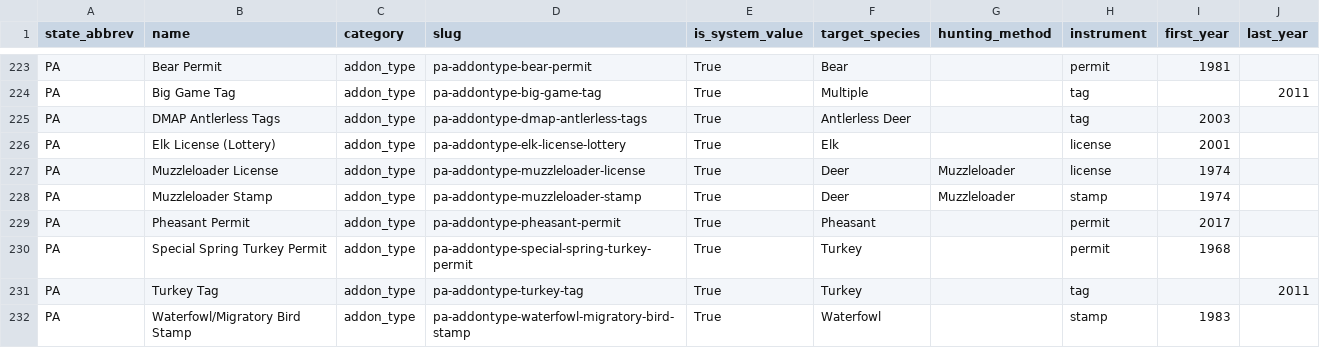
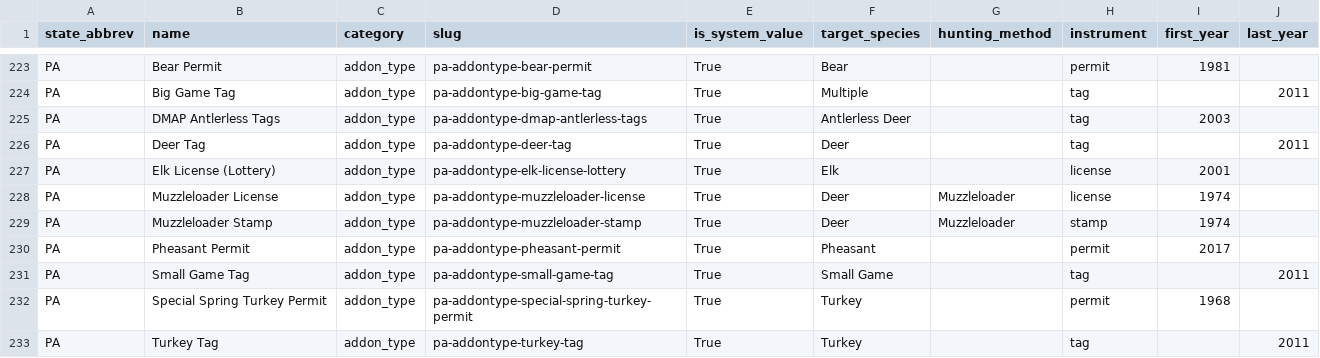
Before and after one commit to cormacbateman3/hunt, a CSV file: utilities/cleaned/license_types.csv, drawn as a sheet; only a part is shown, gaps mark what is left out; the shorter side is filled out with more unchanged rows; the diff names each change by its address in the sheet, - before the commit and + after, or states it on an @@ line.

```diff
--- a/utilities/cleaned/license_types.csv
+++ b/utilities/cleaned/license_types.csv
+row 226: PA | Deer Tag | addon_type | pa-addontype-deer-tag | True | Deer |  | tag |  | 2011
+row 231: PA | Small Game Tag | addon_type | pa-addontype-small-game-tag | True | Small Game |  | tag |  | 2011
```
Also changed, not shown: utilities/ref_data/addons_permits.csv, 9 other files.
